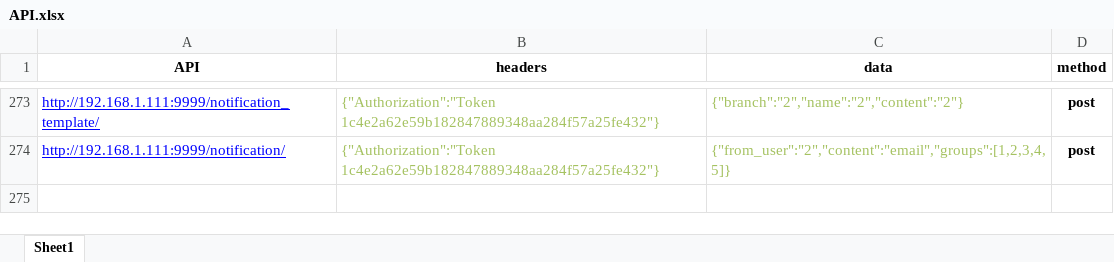
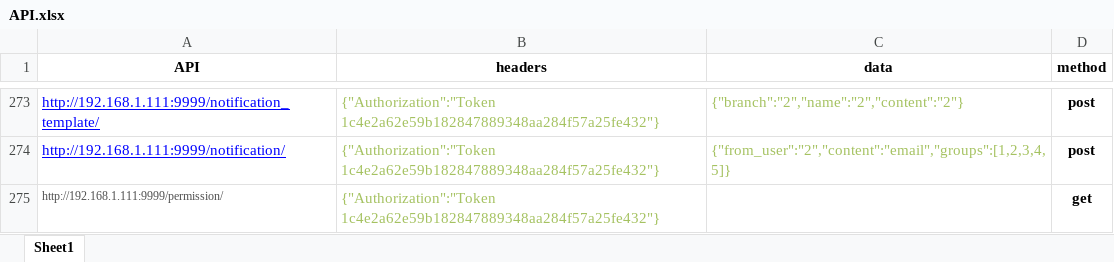
Before and after one commit to luhu888/API, an Excel workbook: API_source/API.xlsx, sheet Sheet1, drawn as a sheet; only a part is shown, gaps mark what is left out; values as stored, in another font and other column widths than the file's, no borders; the diff names each change by its address in the sheet, - before the commit and + after, or states it on an @@ line.

```diff
--- a/API_source/API.xlsx (sheet Sheet1)
+++ b/API_source/API.xlsx (sheet Sheet1)
+row 275: http://192.168.1.111:9999/permission/ | {"Authorization":"Token 1c4e2a62e59b182847889348aa284f57a25fe432"} |  | get
```
Also changed, not shown: 2 other files.
